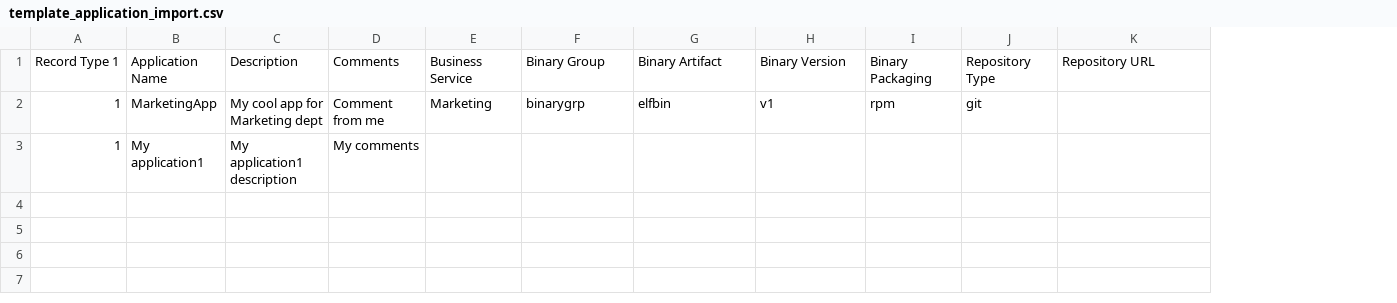
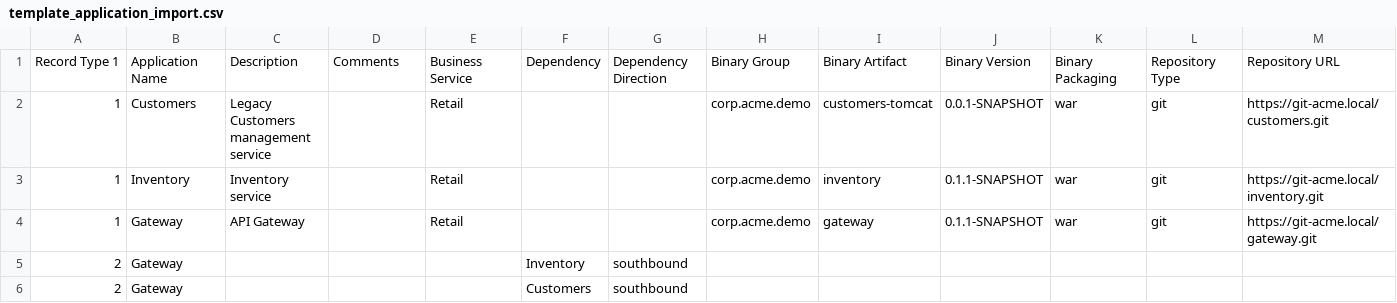
Before and after one commit to konveyor/tackle2-ui, a CSV file: pkg/client/public/template_application_import.csv, drawn as a sheet; only a part is shown; removed rows and columns are numbered as before the commit, all else as after; rows hold the shown columns only; the diff names each change by its address in the sheet, - before the commit and + after, or states it on an @@ line.

Commit message:
Update Application CSV import template (#201)
Added dependencies and samples dicussed with Ramon.

```diff
--- a/pkg/client/public/template_application_import.csv
+++ b/pkg/client/public/template_application_import.csv
+column F, row 1: Dependency
+column G, row 1: Dependency Direction
-row 2: 1 | MarketingApp | My cool app for Marketing dept | Comment from me | Marketing | binarygrp | elfbin | v1 | rpm | git
-row 3: 1 | My application1 | My application1 description | My comments
+row 2: 1 | Customers | Legacy Customers management service |  | Retail |  |  | corp.acme.demo | customers-tomcat | 0.0.1-SNAPSHOT | war | git | https://git-acme.local/customers.git
+row 3: 1 | Inventory | Inventory service |  | Retail |  |  | corp.acme.demo | inventory | 0.1.1-SNAPSHOT | war | git | https://git-acme.local/inventory.git
+row 4: 1 | Gateway | API Gateway |  | Retail |  |  | corp.acme.demo | gateway | 0.1.1-SNAPSHOT | war | git | https://git-acme.local/gateway.git
+row 5: 2 | Gateway |  |  |  | Inventory | southbound
+row 6: 2 | Gateway |  |  |  | Customers | southbound
```
